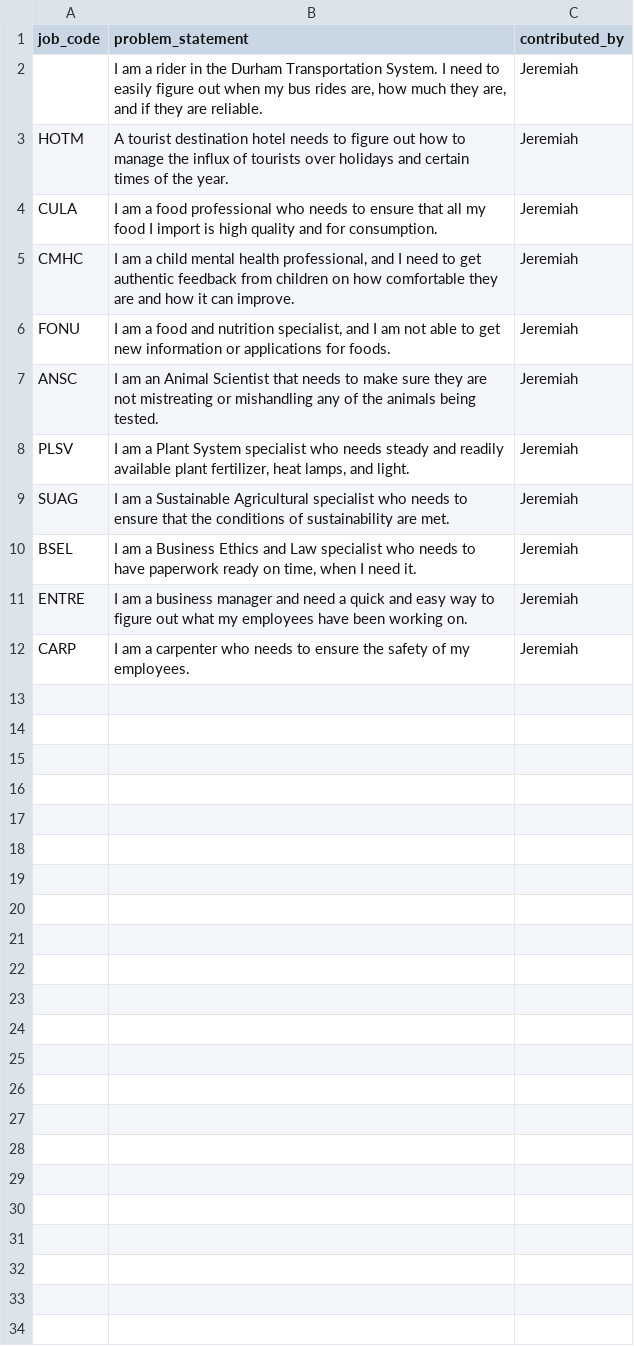
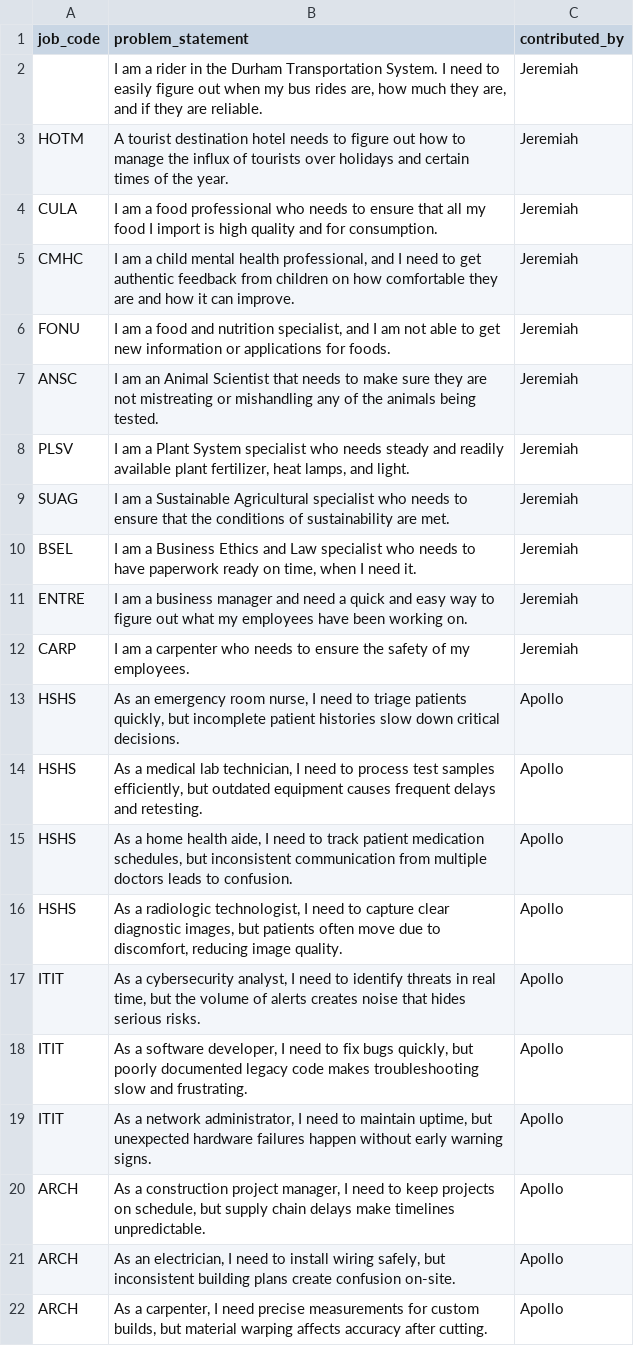
Before and after one commit to riverside-pirates/computer-science-essentials, a CSV file: cte-career-problems.csv, drawn as a sheet; the diff names each change by its address in the sheet, - before the commit and + after, or states it on an @@ line.

Commit message:
Adds Apollo's contributions
Added new career problems for various healthcare and IT roles, highlighting specific challenges faced by professionals in those fields.

```diff
--- a/cte-career-problems.csv
+++ b/cte-career-problems.csv
+row 13: HSHS | As an emergency room nurse, I need to triage patients quickly, but incomplete patient histories slow down critical decisions. | Apollo
+row 14: HSHS | As a medical lab technician, I need to process test samples efficiently, but outdated equipment causes frequent delays and retesting. | Apollo
+row 15: HSHS | As a home health aide, I need to track patient medication schedules, but inconsistent communication from multiple doctors leads to confusion. | Apollo
+row 16: HSHS | As a radiologic technologist, I need to capture clear diagnostic images, but patients often move due to discomfort, reducing image quality. | Apollo
+row 17: ITIT | As a cybersecurity analyst, I need to identify threats in real time, but the volume of alerts creates noise that hides serious risks. | Apollo
+row 18: ITIT | As a software developer, I need to fix bugs quickly, but poorly documented legacy code makes troubleshooting slow and frustrating. | Apollo
+row 19: ITIT | As a network administrator, I need to maintain uptime, but unexpected hardware failures happen without early warning signs. | Apollo
+row 20: ARCH | As a construction project manager, I need to keep projects on schedule, but supply chain delays make timelines unpredictable. | Apollo
+row 21: ARCH | As an electrician, I need to install wiring safely, but inconsistent building plans create confusion on-site. | Apollo
+row 22: ARCH | As a carpenter, I need precise measurements for custom builds, but material warping affects accuracy after cutting. | Apollo
```
